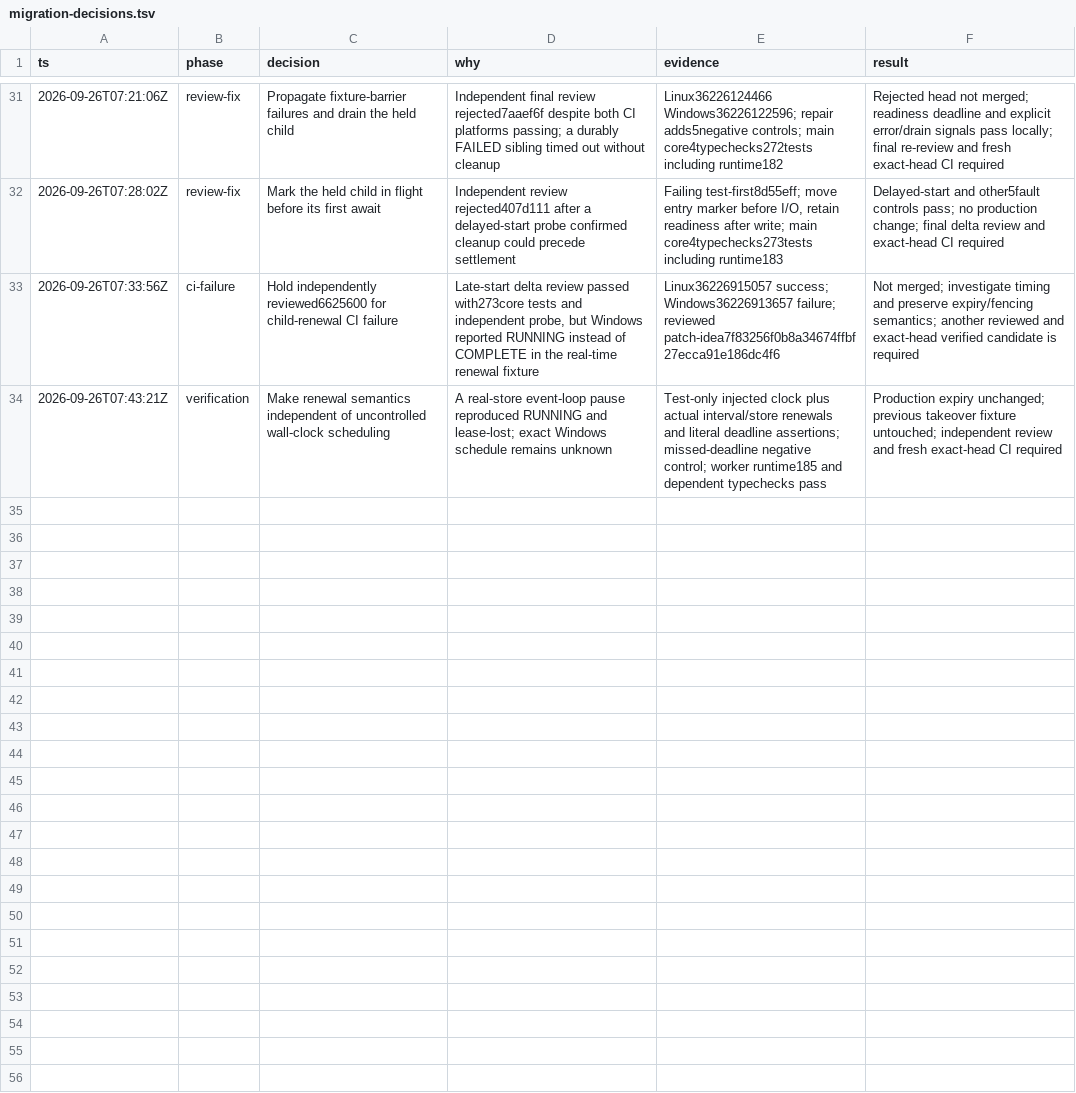
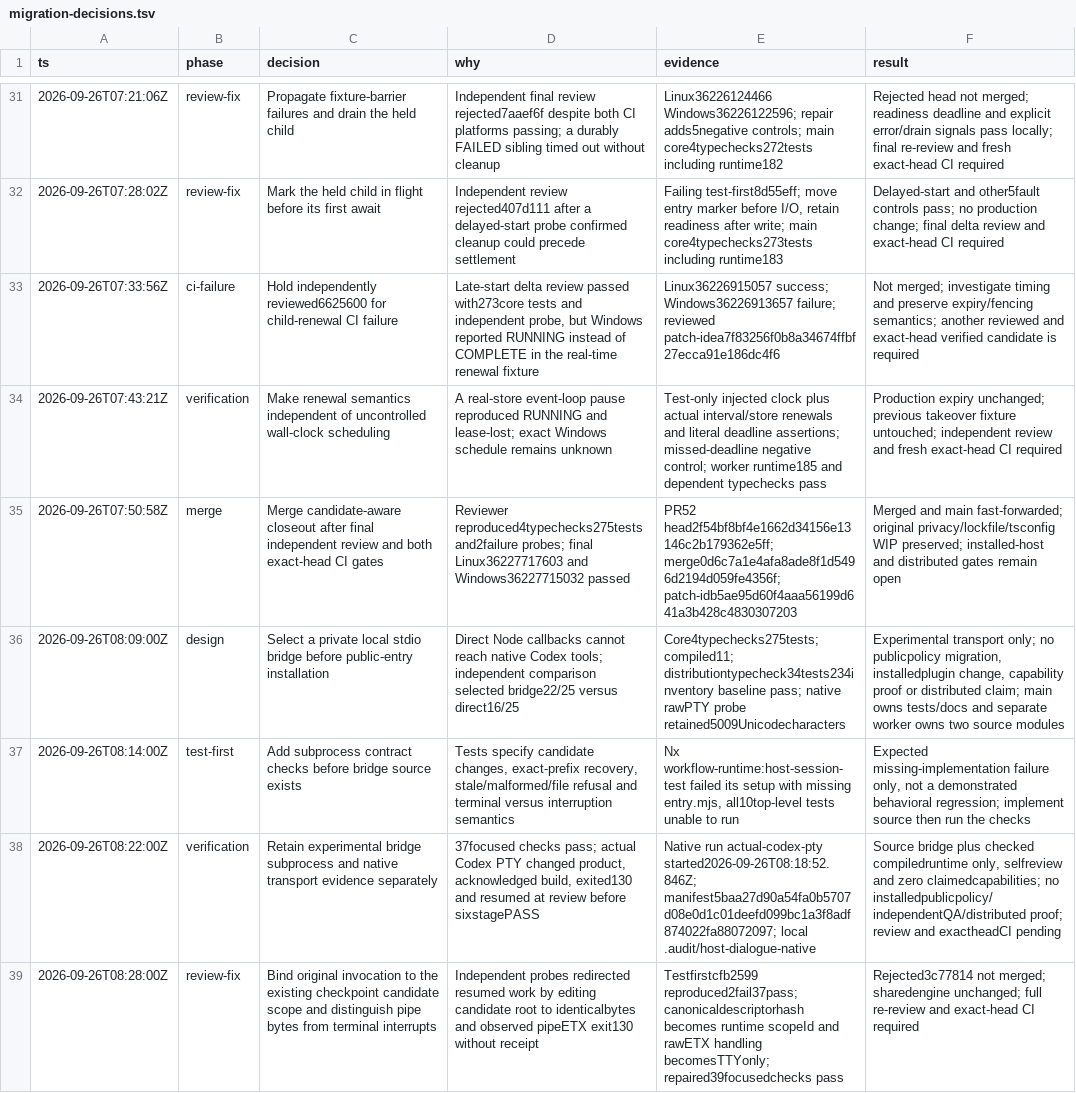
Before and after one commit to randydinh/temari, a TSV file: docs/migrations/migration-decisions.tsv, drawn as a sheet; only a part is shown, gaps mark what is left out; the diff names each change by its address in the sheet, - before the commit and + after, or states it on an @@ line.

Commit message:
feat(runtime): add experimental local host dialogue (#53)
* test: specify experimental host dialogue boundary

* feat: connect local host dialogue to candidate runtime

* test(runtime): reproduce host intent and pipe refusal gaps

* fix(runtime): bind host invocation before checkpoint recovery

* docs(runtime): retain host bridge review and probe boundaries

```diff
--- a/docs/migrations/migration-decisions.tsv
+++ b/docs/migrations/migration-decisions.tsv
+row 35: 2026-09-26T07:50:58Z | merge | Merge candidate-aware closeout after final independent review and both exact-head CI gates | Reviewer reproduced4typechecks275tests and2failure probes; final Linux36227717603 and Windows36227715032 passed | PR52 head2f54bf8bf4e1662d34156e13146c2b179362e5ff; merge0d6c7a1e4afa8ade8f1d5496d2194d059fe4356f; patch-idb5ae95d60f4aaa56199d641a3b428c4830307203 | Merged and main fast-forwarded; original privacy/lockfile/tsconfig WIP preserved; installed-host and distributed gates remain open
+row 36: 2026-09-26T08:09:00Z | design | Select a private local stdio bridge before public-entry installation | Direct Node callbacks cannot reach native Codex tools; independent comparison selected bridge22/25 versus direct16/25 | Core4typechecks275tests; compiled11; distributiontypecheck34tests234inventory baseline pass; native rawPTY probe retained5009Unicodecharacters | Experimental transport only; no publicpolicy migration, installedplugin change, capability proof or distributed claim; main owns tests/docs and separate worker owns two source modules
+row 37: 2026-09-26T08:14:00Z | test-first | Add subprocess contract checks before bridge source exists | Tests specify candidate changes, exact-prefix recovery, stale/malformed/file refusal and terminal versus interruption semantics | Nx workflow-runtime:host-session-test failed its setup with missing entry.mjs, all10top-level tests unable to run | Expected missing-implementation failure only, not a demonstrated behavioral regression; implement source then run the checks
+row 38: 2026-09-26T08:22:00Z | verification | Retain experimental bridge subprocess and native transport evidence separately | 37focused checks pass; actual Codex PTY changed product, acknowledged build, exited130 and resumed at review before sixstagePASS | Native run actual-codex-pty started2026-09-26T08:18:52.846Z; manifest5baa27d90a54fa0b5707d08e0d1c01deefd099bc1a3f8adf874022fa88072097; local .audit/host-dialogue-native | Source bridge plus checked compiledruntime only, selfreview and zero claimedcapabilities; no installedpublicpolicy/independentQA/distributed proof; review and exactheadCI pending
+row 39: 2026-09-26T08:28:00Z | review-fix | Bind original invocation to the existing checkpoint candidate scope and distinguish pipe bytes from terminal interrupts | Independent probes redirected resumed work by editing candidate root to identicalbytes and observed pipeETX exit130 without receipt | Testfirstcfb2599 reproduced2fail37pass; canonicaldescriptorhash becomes runtime scopeId and rawETX handling becomesTTYonly; repaired39focusedchecks pass | Rejected3c77814 not merged; sharedengine unchanged; full re-review and exact-head CI required
```
Also changed, not shown: 8 other files.
